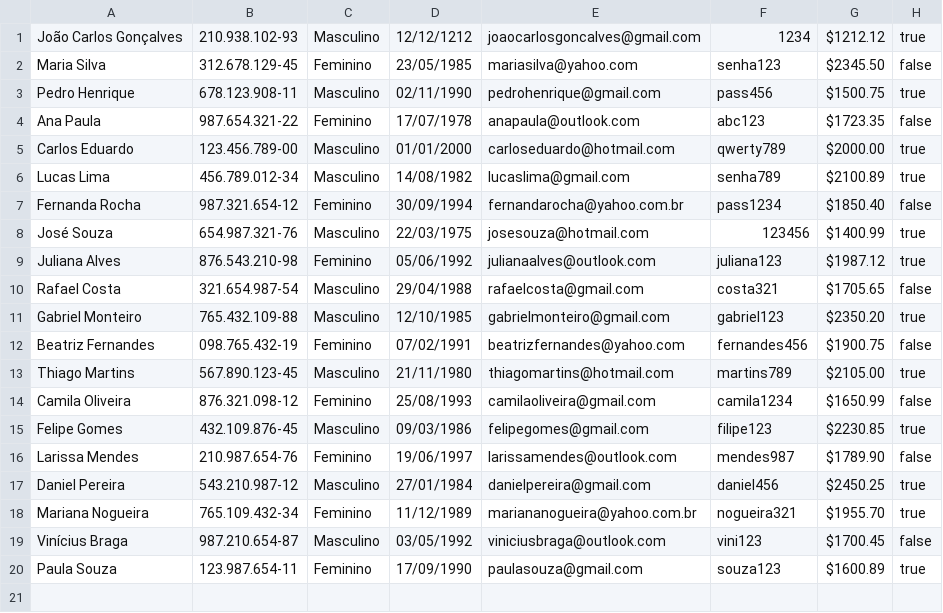
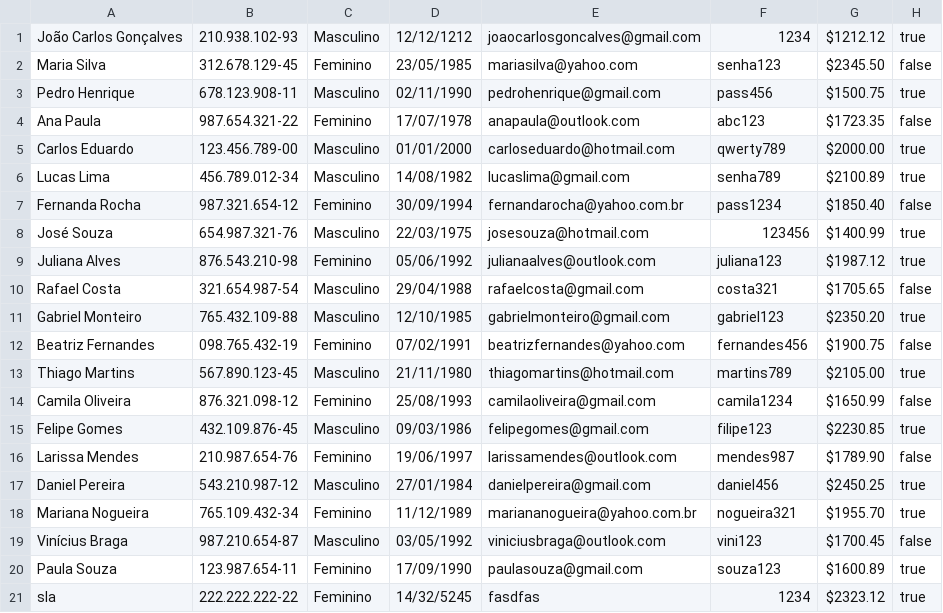
Before and after one commit to ogjoaoc/tp1-final-project, a CSV file: LabProject/src/database/dadosEnfermeiro.csv, drawn as a sheet; the diff names each change by its address in the sheet, - before the commit and + after, or states it on an @@ line.

```diff
--- a/LabProject/src/database/dadosEnfermeiro.csv
+++ b/LabProject/src/database/dadosEnfermeiro.csv
+row 21: sla | 222.222.222-22 | Feminino | 14/32/5245 | fasdfas | 1234 | $2323.12 | true
```
Also changed, not shown: LabProject/src/database/dadosAgendamento.csv, 3 other files.
